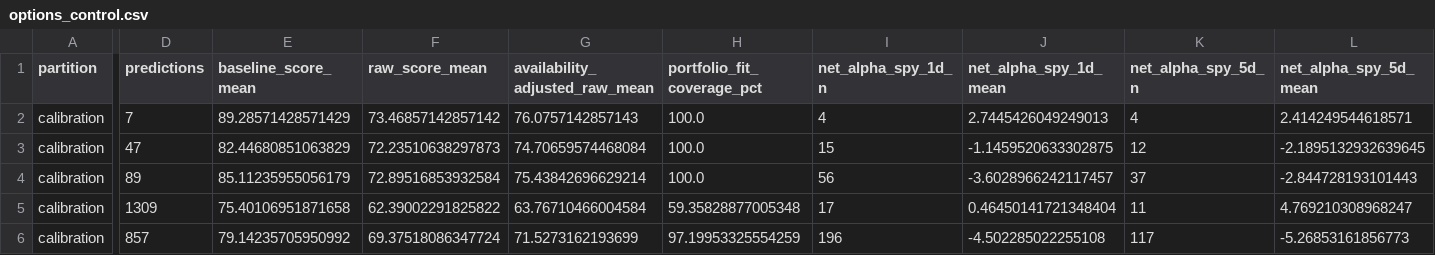
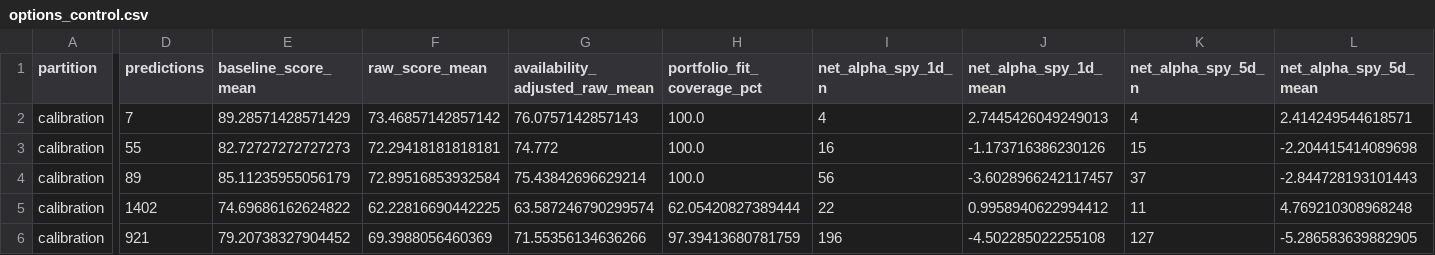
Before and after one commit to ddanyro/market-scanner, a CSV file: analysis/shadow_forward_validation/options_control.csv, drawn as a sheet; only a part is shown, gaps mark what is left out; the diff names each change by its address in the sheet, - before the commit and + after, or states it on an @@ line.

```diff
--- a/analysis/shadow_forward_validation/options_control.csv
+++ b/analysis/shadow_forward_validation/options_control.csv
-D3 (predictions): 47
+D3 (predictions): 55
-E3 (baseline_score_mean): 82.44680851063829
+E3 (baseline_score_mean): 82.72727272727273
-F3 (raw_score_mean): 72.23510638297873
+F3 (raw_score_mean): 72.29418181818181
-G3 (availability_adjusted_raw_mean): 74.70659574468084
+G3 (availability_adjusted_raw_mean): 74.772
-I3 (net_alpha_spy_1d_n): 15
+I3 (net_alpha_spy_1d_n): 16
-J3 (net_alpha_spy_1d_mean): -1.1459520633302875
+J3 (net_alpha_spy_1d_mean): -1.173716386230126
-K3 (net_alpha_spy_5d_n): 12
+K3 (net_alpha_spy_5d_n): 15
-L3 (net_alpha_spy_5d_mean): -2.1895132932639645
+L3 (net_alpha_spy_5d_mean): -2.204415414089698
-D5 (predictions): 1309
+D5 (predictions): 1402
-E5 (baseline_score_mean): 75.40106951871658
+E5 (baseline_score_mean): 74.69686162624822
-F5 (raw_score_mean): 62.39002291825822
+F5 (raw_score_mean): 62.22816690442225
-G5 (availability_adjusted_raw_mean): 63.76710466004584
+G5 (availability_adjusted_raw_mean): 63.587246790299574
-H5 (portfolio_fit_coverage_pct): 59.35828877005348
+H5 (portfolio_fit_coverage_pct): 62.05420827389444
-I5 (net_alpha_spy_1d_n): 17
+I5 (net_alpha_spy_1d_n): 22
-J5 (net_alpha_spy_1d_mean): 0.46450141721348404
+J5 (net_alpha_spy_1d_mean): 0.9958940622994412
-L5 (net_alpha_spy_5d_mean): 4.769210308968247
+L5 (net_alpha_spy_5d_mean): 4.769210308968248
-D6 (predictions): 857
+D6 (predictions): 921
-E6 (baseline_score_mean): 79.14235705950992
+E6 (baseline_score_mean): 79.20738327904452
-F6 (raw_score_mean): 69.37518086347724
+F6 (raw_score_mean): 69.3988056460369
-G6 (availability_adjusted_raw_mean): 71.5273162193699
+G6 (availability_adjusted_raw_mean): 71.55356134636266
-H6 (portfolio_fit_coverage_pct): 97.19953325554259
+H6 (portfolio_fit_coverage_pct): 97.39413680781759
-K6 (net_alpha_spy_5d_n): 117
+K6 (net_alpha_spy_5d_n): 127
-L6 (net_alpha_spy_5d_mean): -5.26853161856773
+L6 (net_alpha_spy_5d_mean): -5.286583639882905
```
Also changed, not shown: analysis/shadow_forward_validation/decision_disagreements.csv, analysis/shadow_forward_validation/model_performance.csv, 19 other files.
